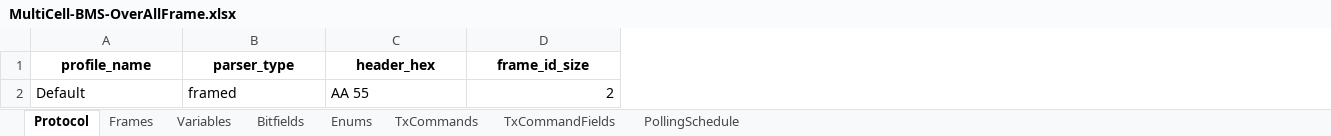
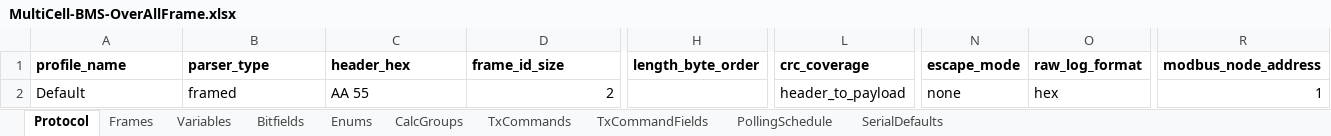
Before and after one commit to P-Shreyas543/Bytehound, an Excel workbook: MultiCell-BMS-OverAllFrame.xlsx, sheet Protocol, drawn as a sheet; only a part is shown, gaps mark what is left out; values as stored, in another font and other column widths than the file's, no borders; the diff covers the shown part only; the diff names each change by its address in the sheet, - before the commit and + after, or states it on an @@ line.

```diff
--- a/MultiCell-BMS-OverAllFrame.xlsx (sheet Protocol)
+++ b/MultiCell-BMS-OverAllFrame.xlsx (sheet Protocol)
+sheet tab: CalcGroups
+sheet tab: SerialDefaults
+column H (length_byte_order), empty
+column L (crc_coverage), row 2: header_to_payload
+column N (escape_mode), row 2: none
+column O (raw_log_format), row 2: hex
+column R (modbus_node_address), row 2: 1
-A1:D1 alignment: center
+A1:D1 alignment: left
```
Also changed, not shown: cell formats elsewhere in this sheet, sheet Variables, sheet Frames, sheet PollingSchedule.
